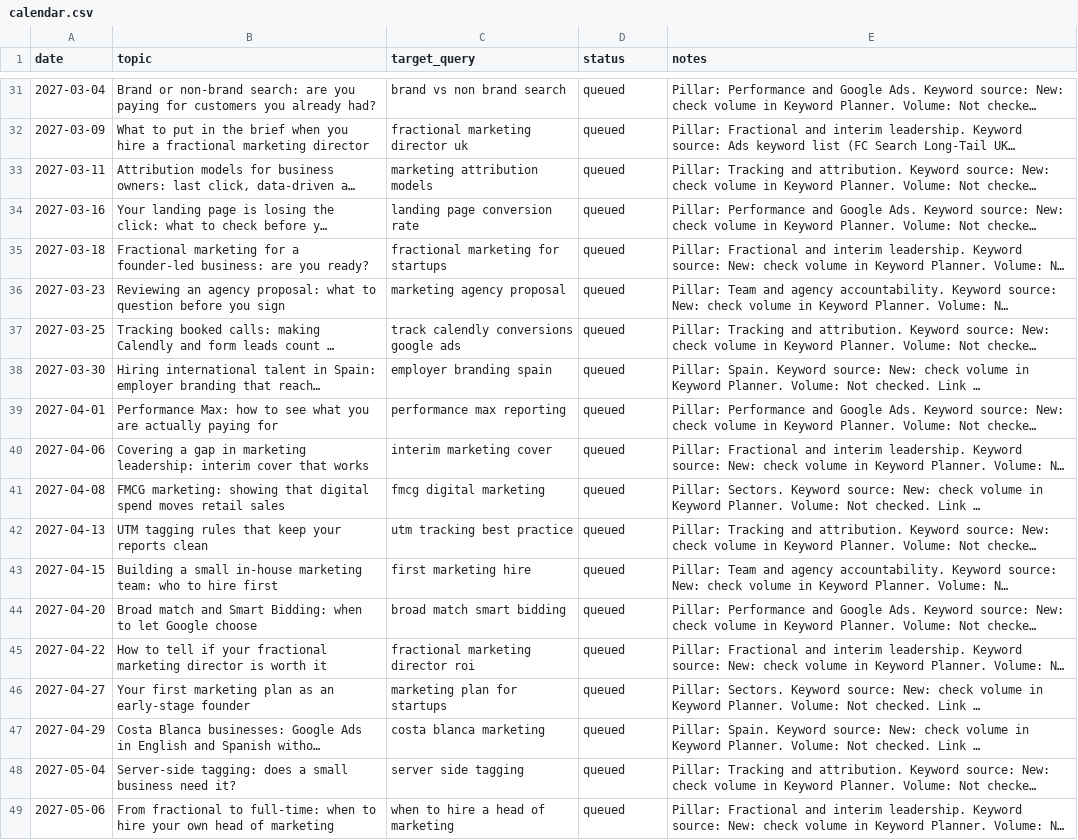
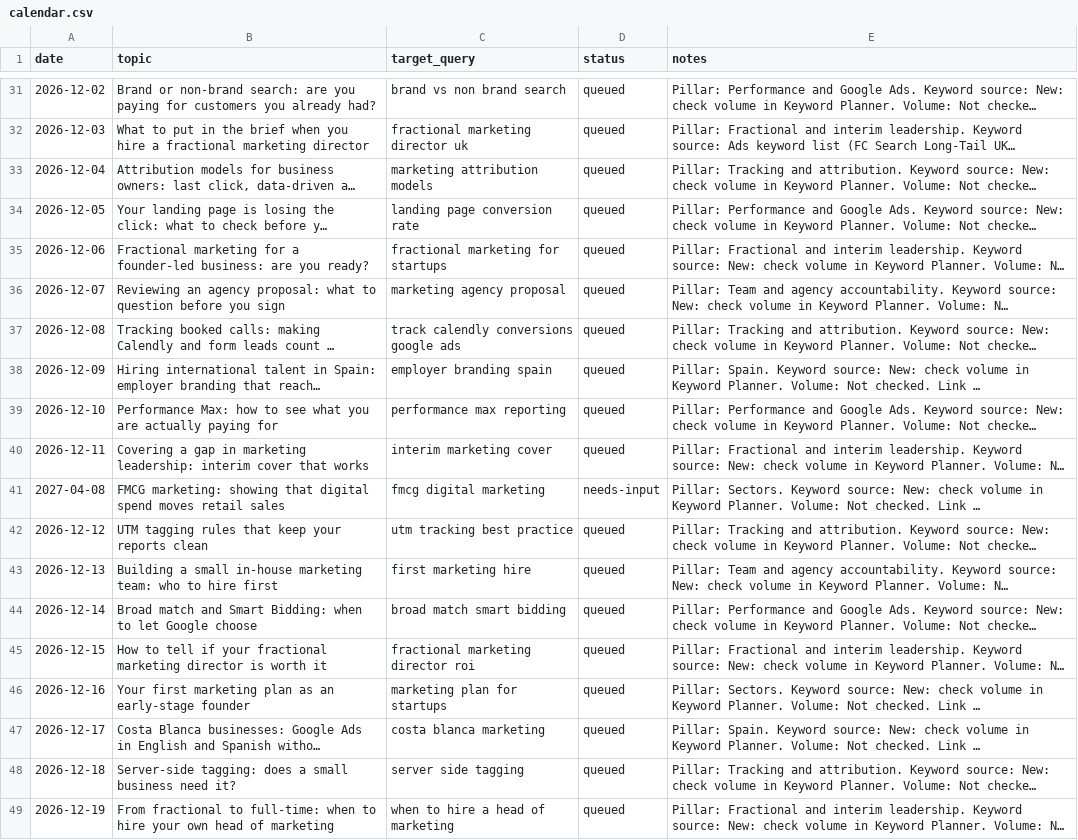
Before and after one commit to consultingfaisal/faisalconsulting.co.uk, a CSV file: content/calendar.csv, drawn as a sheet; only a part is shown, gaps mark what is left out; long unchanged cells end in …; the diff covers the shown part only; the diff names each change by its address in the sheet, - before the commit and + after, or states it on an @@ line.

```diff
--- a/content/calendar.csv
+++ b/content/calendar.csv
-A31 (date): 2027-03-04
+A31 (date): 2026-12-02
-A32 (date): 2027-03-09
+A32 (date): 2026-12-03
-A33 (date): 2027-03-11
+A33 (date): 2026-12-04
-A34 (date): 2027-03-16
+A34 (date): 2026-12-05
-A35 (date): 2027-03-18
+A35 (date): 2026-12-06
-A36 (date): 2027-03-23
+A36 (date): 2026-12-07
-A37 (date): 2027-03-25
+A37 (date): 2026-12-08
-A38 (date): 2027-03-30
+A38 (date): 2026-12-09
-A39 (date): 2027-04-01
+A39 (date): 2026-12-10
-A40 (date): 2027-04-06
+A40 (date): 2026-12-11
-D41 (status): queued
+D41 (status): needs-input
-A42 (date): 2027-04-13
+A42 (date): 2026-12-12
-A43 (date): 2027-04-15
+A43 (date): 2026-12-13
-A44 (date): 2027-04-20
+A44 (date): 2026-12-14
-A45 (date): 2027-04-22
+A45 (date): 2026-12-15
-A46 (date): 2027-04-27
+A46 (date): 2026-12-16
-A47 (date): 2027-04-29
+A47 (date): 2026-12-17
-A48 (date): 2027-05-04
+A48 (date): 2026-12-18
-A49 (date): 2027-05-06
+A49 (date): 2026-12-19
```
Also changed, not shown: 27 edited cells elsewhere in this file, 7 other files.
